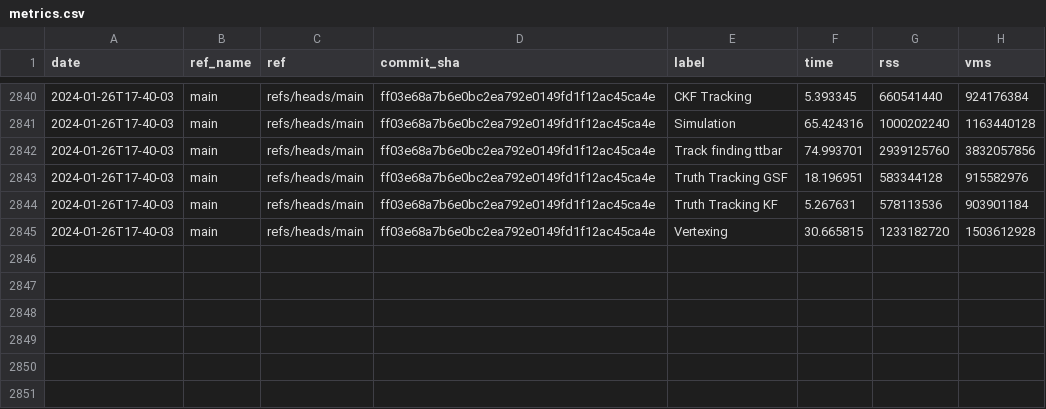
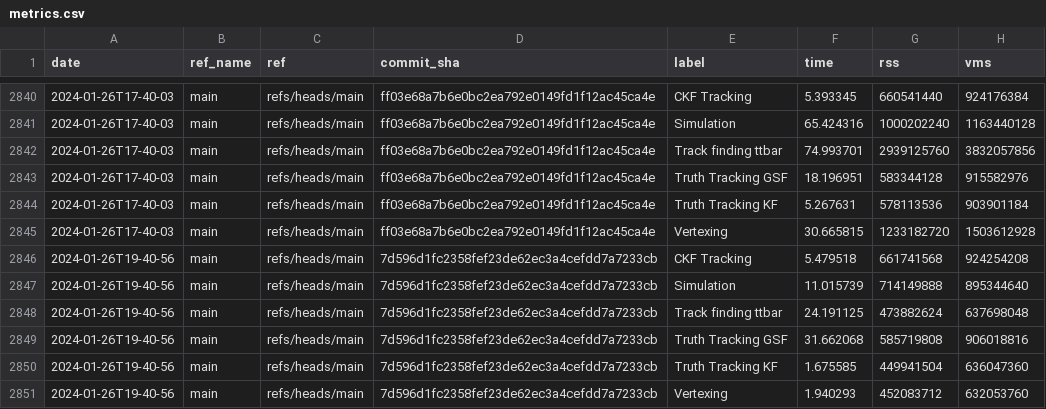
Before and after one commit to acts-project/runtime_metrics, a CSV file: metrics.csv, drawn as a sheet; only a part is shown, gaps mark what is left out; the diff names each change by its address in the sheet, - before the commit and + after, or states it on an @@ line.

```diff
--- a/metrics.csv
+++ b/metrics.csv
+row 2846: 2024-01-26T19-40-56 | main | refs/heads/main | 7d596d1fc2358fef23de62ec3a4cefdd7a7233cb | CKF Tracking | 5.479518 | 661741568 | 924254208
+row 2847: 2024-01-26T19-40-56 | main | refs/heads/main | 7d596d1fc2358fef23de62ec3a4cefdd7a7233cb | Simulation | 11.015739 | 714149888 | 895344640
+row 2848: 2024-01-26T19-40-56 | main | refs/heads/main | 7d596d1fc2358fef23de62ec3a4cefdd7a7233cb | Track finding ttbar | 24.191125 | 473882624 | 637698048
+row 2849: 2024-01-26T19-40-56 | main | refs/heads/main | 7d596d1fc2358fef23de62ec3a4cefdd7a7233cb | Truth Tracking GSF | 31.662068 | 585719808 | 906018816
+row 2850: 2024-01-26T19-40-56 | main | refs/heads/main | 7d596d1fc2358fef23de62ec3a4cefdd7a7233cb | Truth Tracking KF | 1.675585 | 449941504 | 636047360
+row 2851: 2024-01-26T19-40-56 | main | refs/heads/main | 7d596d1fc2358fef23de62ec3a4cefdd7a7233cb | Vertexing | 1.940293 | 452083712 | 632053760
```
